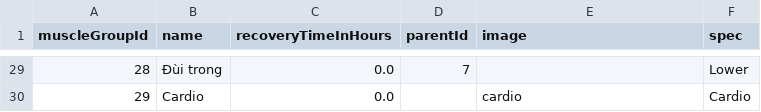
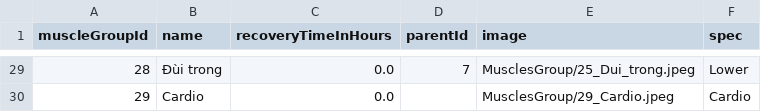
Before and after one commit to ltrye/Fit-X, a CSV file: app/src/main/assets/muscle_groups.csv, drawn as a sheet; only a part is shown, gaps mark what is left out; the diff covers the shown part only.

Commit message:
insert image muscle_groups

```diff
--- a/app/src/main/assets/muscle_groups.csv
+++ b/app/src/main/assets/muscle_groups.csv
@@ -29,2 +29,2 @@ muscleGroupId,name,recoveryTimeInHours,parentId,image,spec
-28,Đùi trong,0.0,7,,Lower
-29,Cardio,0.0,,cardio,Cardio
+28,Đùi trong,0.0,7,MusclesGroup/25_Dui_trong.jpeg,Lower
+29,Cardio,0.0,,MusclesGroup/29_Cardio.jpeg,Cardio
```
Also changed, not shown: 27 edited cells elsewhere in this file.
